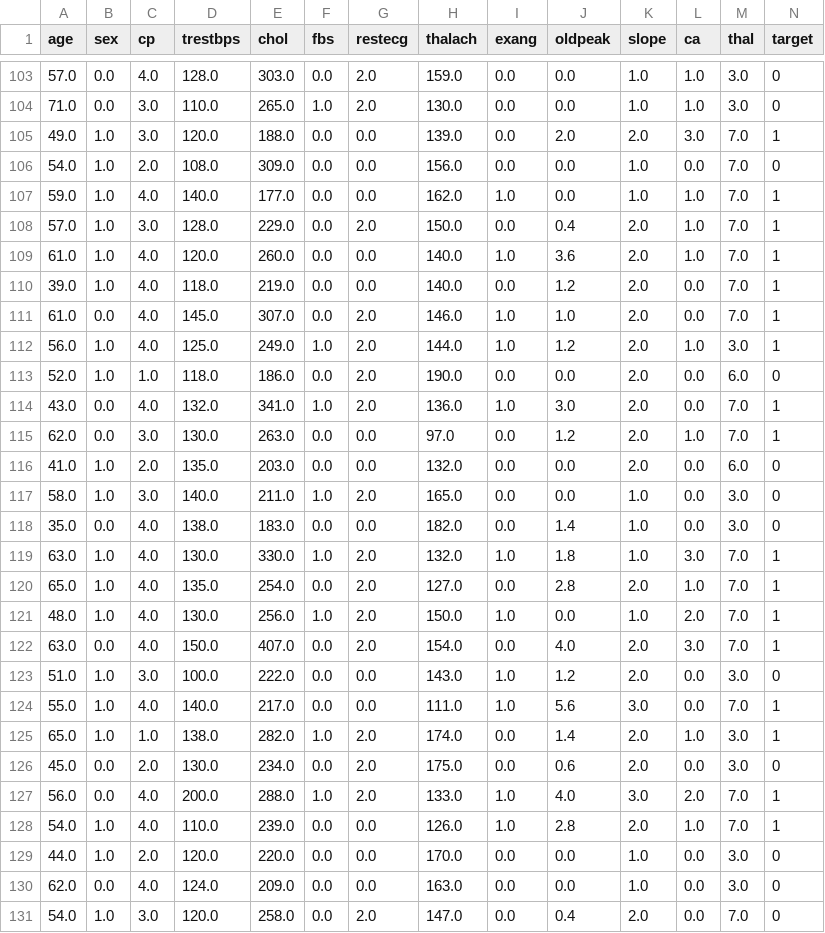
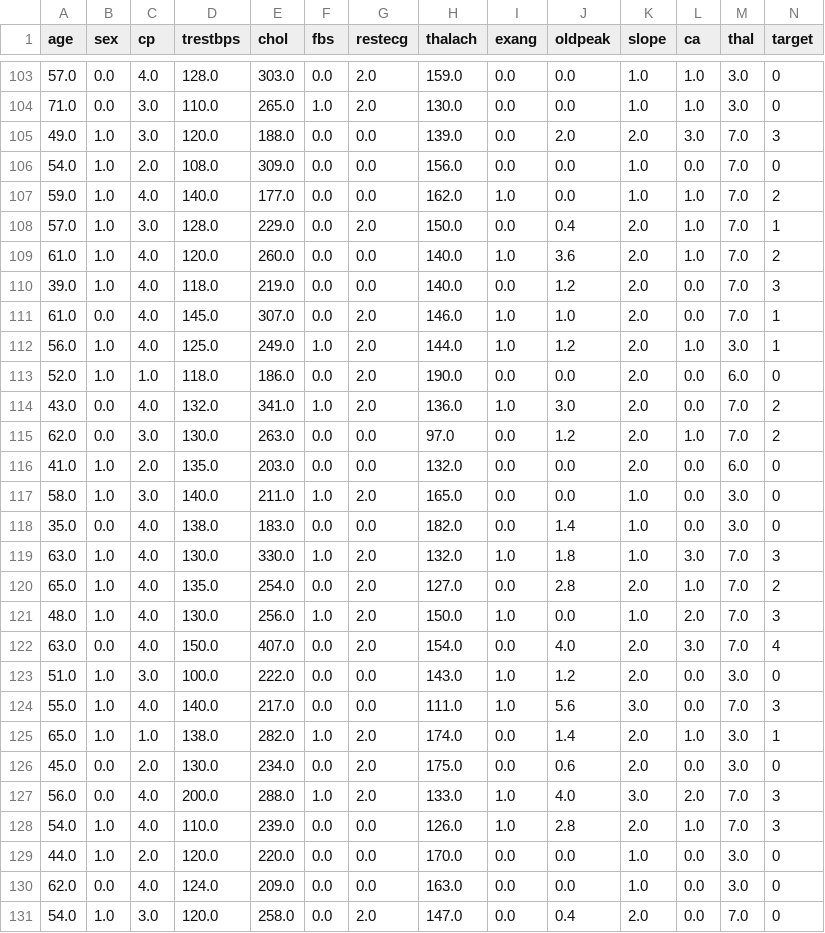
Before and after one commit to lizabatski/tempLLM, a CSV file: data/heart_disease.csv, drawn as a sheet; only a part is shown, gaps mark what is left out; the diff covers the shown part only.

Commit message:
heart disease now is no longer a binary classification task

```diff
--- a/data/heart_disease.csv
+++ b/data/heart_disease.csv
@@ -104,8 +104,8 @@ age,sex,cp,trestbps,chol,fbs,restecg,thalach,exang,oldpeak,slope,ca,thal,target
 71.0,0.0,3.0,110.0,265.0,1.0,2.0,130.0,0.0,0.0,1.0,1.0,3.0,0
-49.0,1.0,3.0,120.0,188.0,0.0,0.0,139.0,0.0,2.0,2.0,3.0,7.0,1
+49.0,1.0,3.0,120.0,188.0,0.0,0.0,139.0,0.0,2.0,2.0,3.0,7.0,3
 54.0,1.0,2.0,108.0,309.0,0.0,0.0,156.0,0.0,0.0,1.0,0.0,7.0,0
-59.0,1.0,4.0,140.0,177.0,0.0,0.0,162.0,1.0,0.0,1.0,1.0,7.0,1
+59.0,1.0,4.0,140.0,177.0,0.0,0.0,162.0,1.0,0.0,1.0,1.0,7.0,2
 57.0,1.0,3.0,128.0,229.0,0.0,2.0,150.0,0.0,0.4,2.0,1.0,7.0,1
-61.0,1.0,4.0,120.0,260.0,0.0,0.0,140.0,1.0,3.6,2.0,1.0,7.0,1
-39.0,1.0,4.0,118.0,219.0,0.0,0.0,140.0,0.0,1.2,2.0,0.0,7.0,1
+61.0,1.0,4.0,120.0,260.0,0.0,0.0,140.0,1.0,3.6,2.0,1.0,7.0,2
+39.0,1.0,4.0,118.0,219.0,0.0,0.0,140.0,0.0,1.2,2.0,0.0,7.0,3
 61.0,0.0,4.0,145.0,307.0,0.0,2.0,146.0,1.0,1.0,2.0,0.0,7.0,1
@@ -113,4 +113,4 @@ age,sex,cp,trestbps,chol,fbs,restecg,thalach,exang,oldpeak,slope,ca,thal,target
 52.0,1.0,1.0,118.0,186.0,0.0,2.0,190.0,0.0,0.0,2.0,0.0,6.0,0
-43.0,0.0,4.0,132.0,341.0,1.0,2.0,136.0,1.0,3.0,2.0,0.0,7.0,1
-62.0,0.0,3.0,130.0,263.0,0.0,0.0,97.0,0.0,1.2,2.0,1.0,7.0,1
+43.0,0.0,4.0,132.0,341.0,1.0,2.0,136.0,1.0,3.0,2.0,0.0,7.0,2
+62.0,0.0,3.0,130.0,263.0,0.0,0.0,97.0,0.0,1.2,2.0,1.0,7.0,2
 41.0,1.0,2.0,135.0,203.0,0.0,0.0,132.0,0.0,0.0,2.0,0.0,6.0,0
@@ -118,12 +118,12 @@ age,sex,cp,trestbps,chol,fbs,restecg,thalach,exang,oldpeak,slope,ca,thal,target
 35.0,0.0,4.0,138.0,183.0,0.0,0.0,182.0,0.0,1.4,1.0,0.0,3.0,0
-63.0,1.0,4.0,130.0,330.0,1.0,2.0,132.0,1.0,1.8,1.0,3.0,7.0,1
-65.0,1.0,4.0,135.0,254.0,0.0,2.0,127.0,0.0,2.8,2.0,1.0,7.0,1
-48.0,1.0,4.0,130.0,256.0,1.0,2.0,150.0,1.0,0.0,1.0,2.0,7.0,1
-63.0,0.0,4.0,150.0,407.0,0.0,2.0,154.0,0.0,4.0,2.0,3.0,7.0,1
+63.0,1.0,4.0,130.0,330.0,1.0,2.0,132.0,1.0,1.8,1.0,3.0,7.0,3
+65.0,1.0,4.0,135.0,254.0,0.0,2.0,127.0,0.0,2.8,2.0,1.0,7.0,2
+48.0,1.0,4.0,130.0,256.0,1.0,2.0,150.0,1.0,0.0,1.0,2.0,7.0,3
+63.0,0.0,4.0,150.0,407.0,0.0,2.0,154.0,0.0,4.0,2.0,3.0,7.0,4
 51.0,1.0,3.0,100.0,222.0,0.0,0.0,143.0,1.0,1.2,2.0,0.0,3.0,0
-55.0,1.0,4.0,140.0,217.0,0.0,0.0,111.0,1.0,5.6,3.0,0.0,7.0,1
+55.0,1.0,4.0,140.0,217.0,0.0,0.0,111.0,1.0,5.6,3.0,0.0,7.0,3
 65.0,1.0,1.0,138.0,282.0,1.0,2.0,174.0,0.0,1.4,2.0,1.0,3.0,1
 45.0,0.0,2.0,130.0,234.0,0.0,2.0,175.0,0.0,0.6,2.0,0.0,3.0,0
-56.0,0.0,4.0,200.0,288.0,1.0,2.0,133.0,1.0,4.0,3.0,2.0,7.0,1
-54.0,1.0,4.0,110.0,239.0,0.0,0.0,126.0,1.0,2.8,2.0,1.0,7.0,1
+56.0,0.0,4.0,200.0,288.0,1.0,2.0,133.0,1.0,4.0,3.0,2.0,7.0,3
+54.0,1.0,4.0,110.0,239.0,0.0,0.0,126.0,1.0,2.8,2.0,1.0,7.0,3
 44.0,1.0,2.0,120.0,220.0,0.0,0.0,170.0,0.0,0.0,1.0,0.0,3.0,0
```
Also changed, not shown: 70 edited cells elsewhere in this file, 2 other files.
